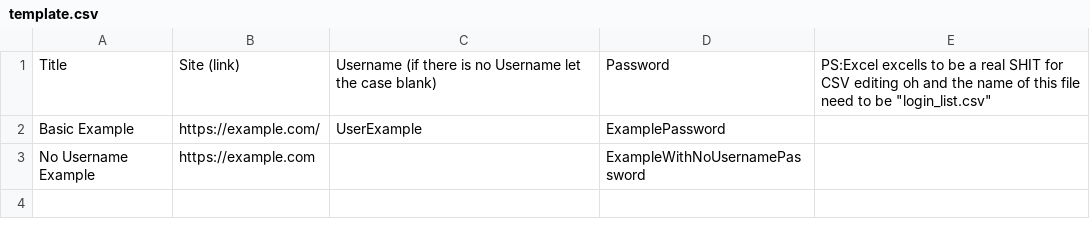
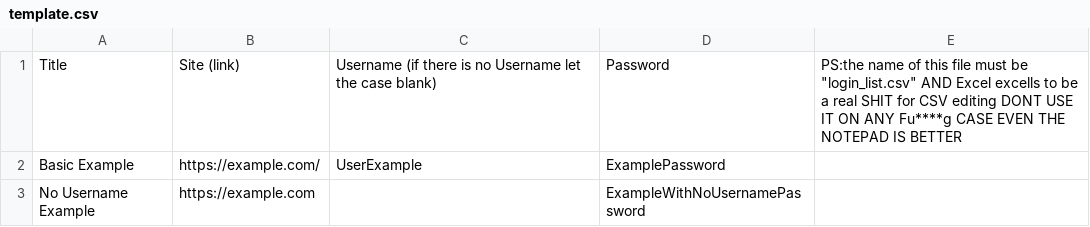
Before and after one commit to EloiD-R/physical_password_manager-Devlowave, a CSV file: Pico/template.csv, drawn as a sheet.

```diff
--- a/Pico/template.csv
+++ b/Pico/template.csv
@@ -1,2 +1,2 @@
-Title; Site (link); Username (if there is no Username let the case blank); Password; PS:Excel excells to be a real SHIT for CSV editing oh and the name of this file need to be "login_list.csv"
+Title; Site (link); Username (if there is no Username let the case blank); Password; PS:the name of this file must be "login_list.csv" AND Excel excells to be a real SHIT for CSV editing DONT USE IT ON ANY Fu****g CASE EVEN THE NOTEPAD IS BETTER
 Basic Example; https://example.com/; UserExample; ExamplePassword
```
